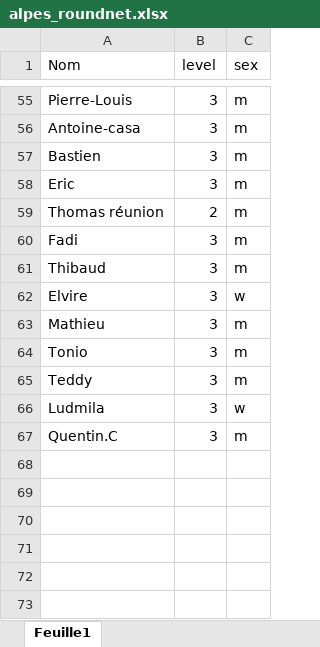
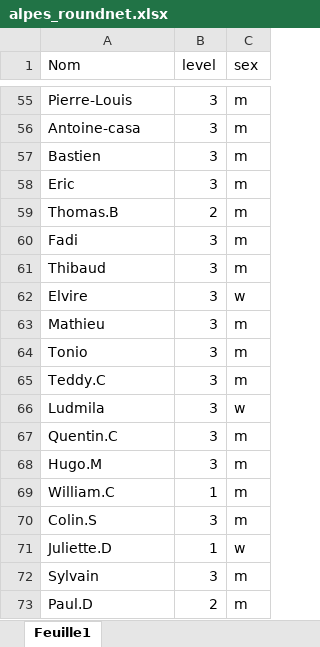
Before and after one commit to LeoHabauzit/MakeItRound, an Excel workbook: alpes_roundnet.xlsx, sheet Feuille1, drawn as a sheet; only a part is shown, gaps mark what is left out; values as stored, in another font and other column widths than the file's, no borders; the diff covers the shown part only; the diff names each change by its address in the sheet, - before the commit and + after, or states it on an @@ line.

```diff
--- a/alpes_roundnet.xlsx (sheet Feuille1)
+++ b/alpes_roundnet.xlsx (sheet Feuille1)
-A59 (Nom): Thomas réunion
+A59 (Nom): Thomas.B
-A65 (Nom): Teddy
+A65 (Nom): Teddy.C
+row 68: Hugo.M | 3 | m
+row 69: William.C | 1 | m
+row 70: Colin.S | 3 | m
+row 71: Juliette.D | 1 | w
+row 72: Sylvain | 3 | m
+row 73: Paul.D | 2 | m
```
Also changed, not shown: 9 edited cells elsewhere in this sheet, 2 other files.
